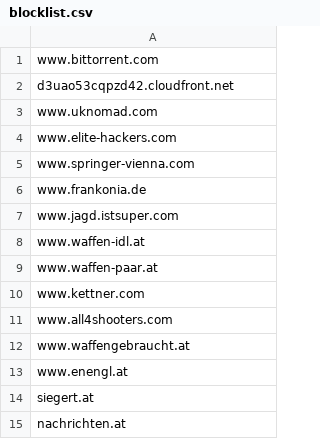
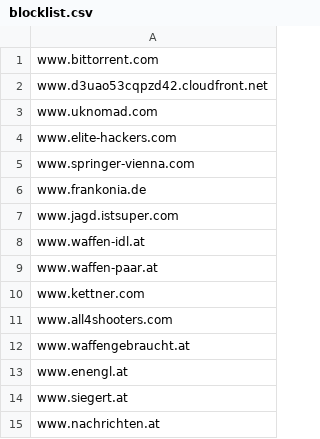
Before and after one commit to AT-OBB-IIOB/content-filter, a CSV file: blocklist.csv, drawn as a sheet.

Commit message:
using www as prefix

```diff
--- a/blocklist.csv
+++ b/blocklist.csv
@@ -1,3 +1,3 @@
 www.bittorrent.com
-d3uao53cqpzd42.cloudfront.net
+www.d3uao53cqpzd42.cloudfront.net
 www.uknomad.com
@@ -13,3 +13,3 @@ www.waffengebraucht.at
 www.enengl.at
-siegert.at
-nachrichten.at
+www.siegert.at
+www.nachrichten.at
```
